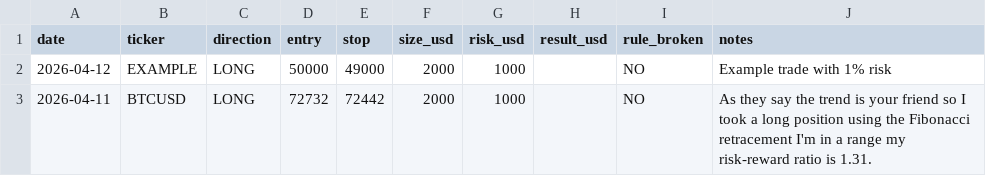
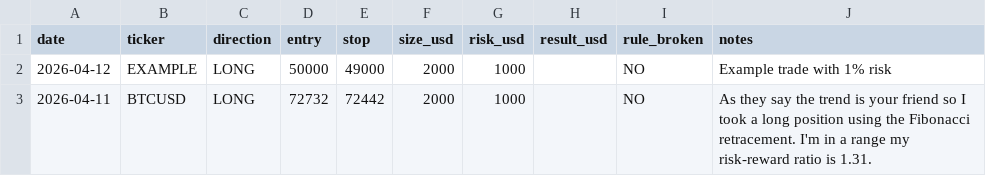
Before and after one commit to WayneTradeFr/paper-trading-log, a CSV file: trades_100k.csv, drawn as a sheet.

Commit message:
Update trades_100k.csv

```diff
--- a/trades_100k.csv
+++ b/trades_100k.csv
@@ -2,2 +2,2 @@ date,ticker,direction,entry,stop,size_usd,risk_usd,result_usd,rule_broken,notes
 2026-04-12,EXAMPLE,LONG,50000,49000,2000,1000,,NO,Example trade with 1% risk
-2026-04-11,BTCUSD,LONG,72732,72442,2000,1000,,NO,As they say the trend is your friend so I took a long position using the Fibonacci retracement I'm in a range my risk-reward ratio is 1.31.
+2026-04-11,BTCUSD,LONG,72732,72442,2000,1000,,NO,As they say the trend is your friend so I took a long position using the Fibonacci retracement. I'm in a range my risk-reward ratio is 1.31.
```
